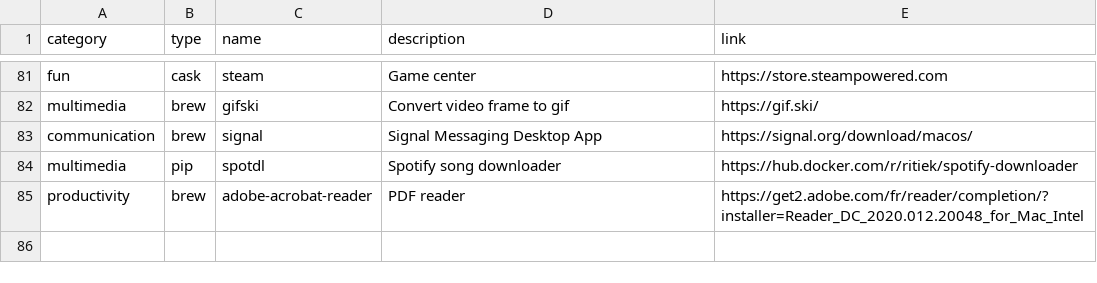
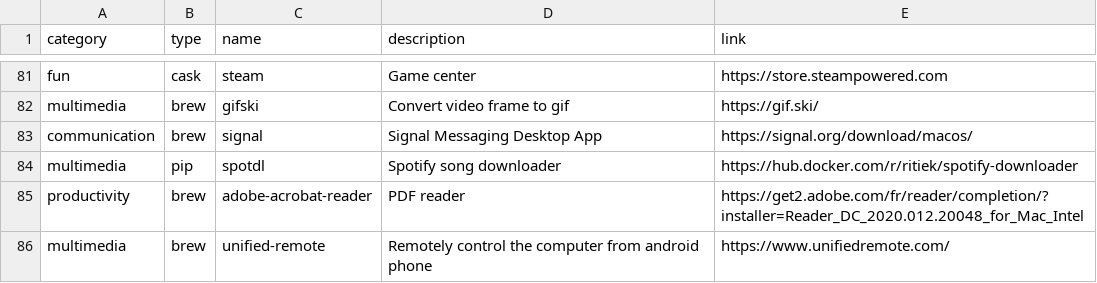
Before and after one commit to ghostwan/workspace-setup, a CSV file: stack.csv, drawn as a sheet; only a part is shown, gaps mark what is left out.

Commit message:
Add unified-remote: Remotely control the computer from android phone

```diff
--- a/stack.csv
+++ b/stack.csv
@@ -85 +85,2 @@ multimedia,pip,spotdl,Spotify song downloader,https://hub.docker.com/r/ritiek/sp
 productivity,brew,adobe-acrobat-reader,PDF reader,https://get2.adobe.com/fr/reader/completion/?installer=Reader_DC_2020.012.20048_for_Mac_Intel
+multimedia,brew,unified-remote,Remotely control the computer from android phone,https://www.unifiedremote.com/
```
